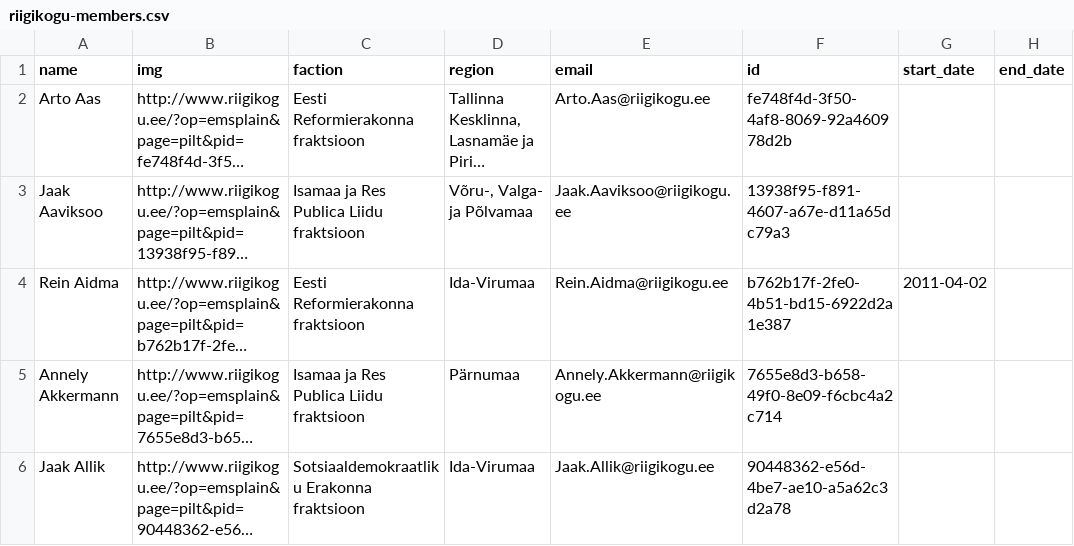
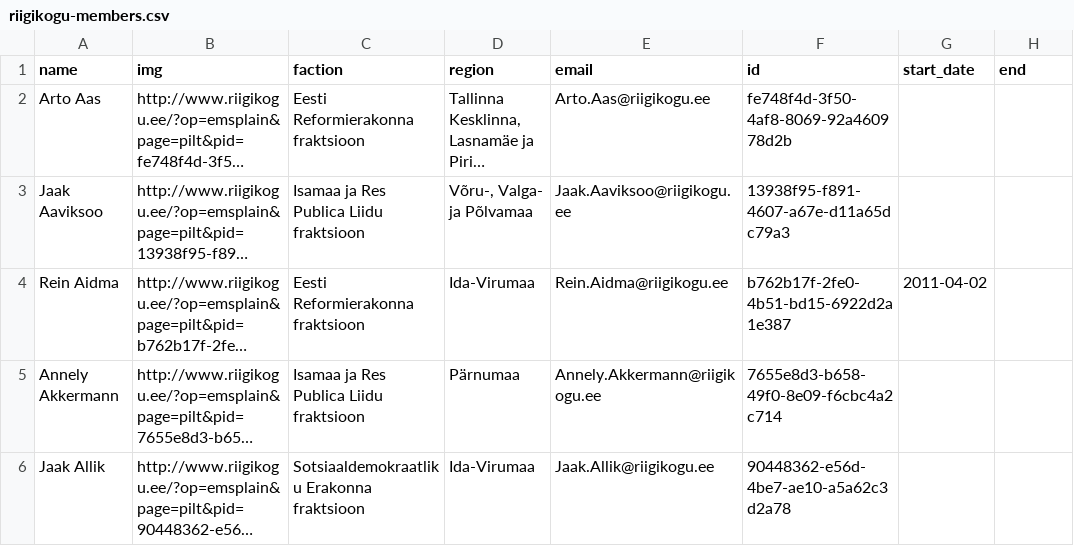
Before and after one commit to tmtmtmtm/csv_to_popolo, a CSV file: t/data/riigikogu-members.csv, drawn as a sheet; only a part is shown; long unchanged cells end in …; the diff names each change by its address in the sheet, - before the commit and + after, or states it on an @@ line.

Commit message:
add aliases for start_date and end_date
Handle `start`, `started`, `from`, `since`, `end`, `ended`, `until`,
`to`.

```diff
--- a/t/data/riigikogu-members.csv
+++ b/t/data/riigikogu-members.csv
-H1: end_date
+H1: end
```
Also changed, not shown: 1 other file.
